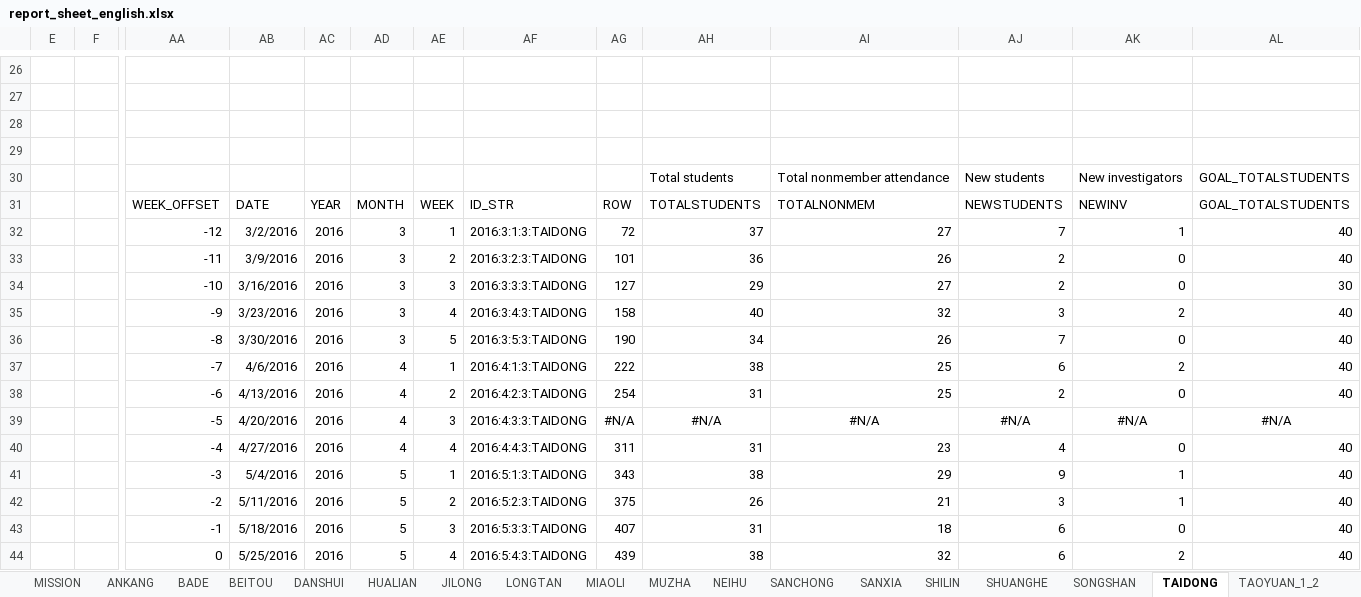
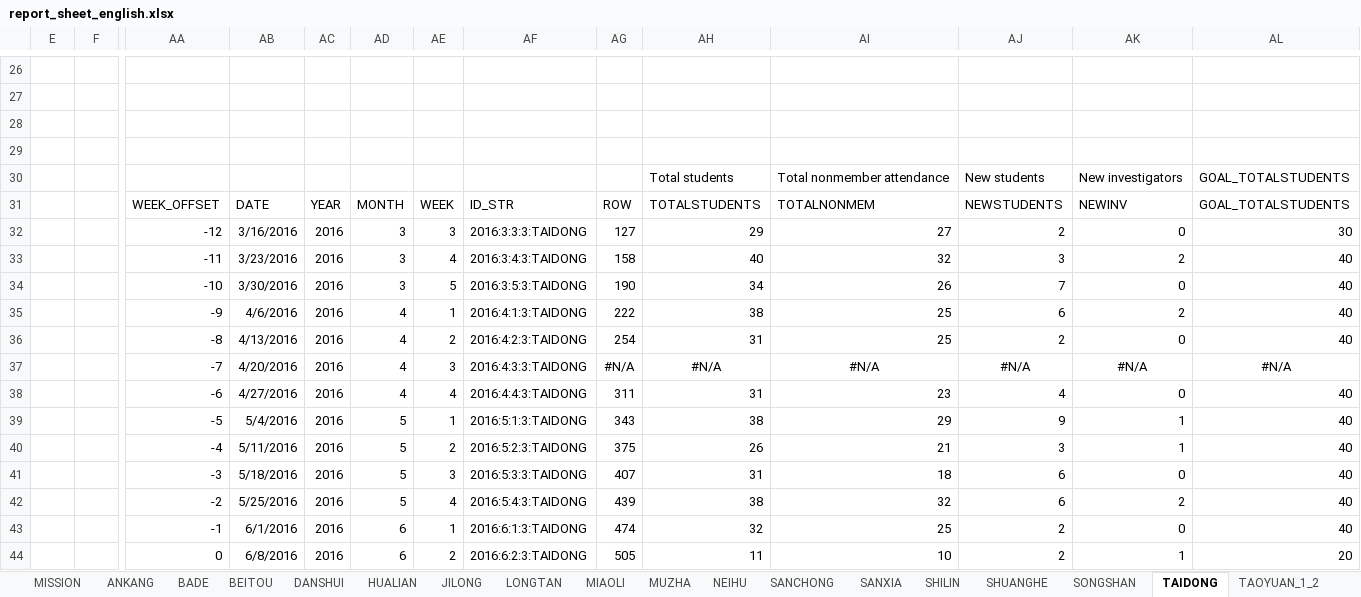
Before and after one commit to taiwantaipeimission/ARPS, an Excel workbook: report_sheets/report_sheet_english.xlsx, sheet TAIDONG, drawn as a sheet; only a part is shown, gaps mark what is left out; values as stored, in another font and other column widths than the file's, no borders; charts and pictures and conditional formats not drawn; removed rows and columns are numbered as before the commit, all else as after; rows hold the shown columns only; the diff covers the shown part only; the diff names each change by its address in the sheet, - before the commit and + after, or states it on an @@ line.

```diff
--- a/report_sheets/report_sheet_english.xlsx (sheet TAIDONG)
+++ b/report_sheets/report_sheet_english.xlsx (sheet TAIDONG)
-row 32:  |  | -12 | 3/2/2016 | 2016 | 3 | 1 | 2016:3:1:3:TAIDONG | 72 | 37 | 27 | 7 | 1 | 40
-row 33:  |  | -11 | 3/9/2016 | 2016 | 3 | 2 | 2016:3:2:3:TAIDONG | 101 | 36 | 26 | 2 | 0 | 40
-AA32: -10
+AA32: -12
-AA33: -9
+AA33: -11
-AA34: -8
+AA34: -10
-AA35: -7
+AA35: -9
-AA36: -6
+AA36: -8
-AA37: -5
+AA37: -7
-AA38: -4
+AA38: -6
-AA39: -3
+AA39: -5
-AA40: -2
+AA40: -4
-AA41: -1
+AA41: -3
-AA42: 0
+AA42: -2
+row 43:  |  | -1 | 6/1/2016 | 2016 | 6 | 1 | 2016:6:1:3:TAIDONG | 474 | 32 | 25 | 2 | 0 | 40
+row 44:  |  | 0 | 6/8/2016 | 2016 | 6 | 2 | 2016:6:2:3:TAIDONG | 505 | 11 | 10 | 2 | 1 | 20
```
Also changed, not shown: 8 added rows, 8 removed rows and 8 edited cells elsewhere in this sheet, sheet DATA_BY_COMP, sheet DATA_BY_UNIT, sheet XIZHI, sheet SHILIN, sheet SHUANGHE, sheet TAOYUAN_3, 30 more sheets, formulas that keep their value, hidden cells, charts or pictures, 9 other files.
